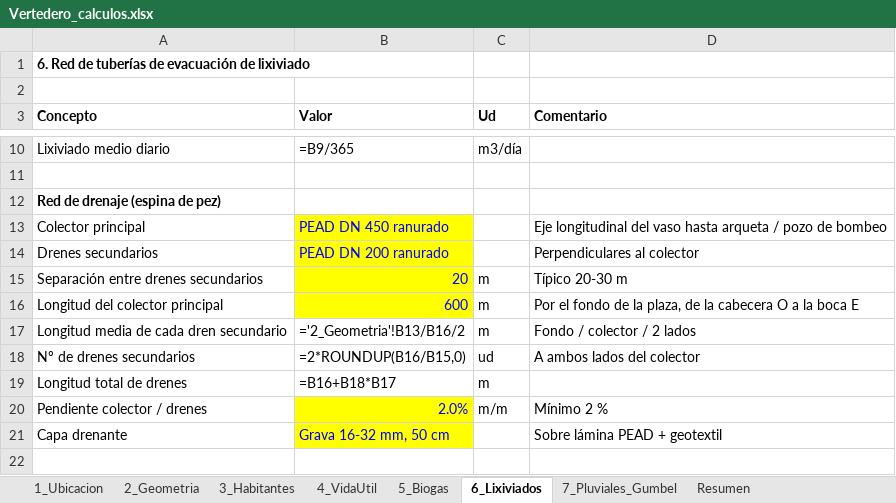
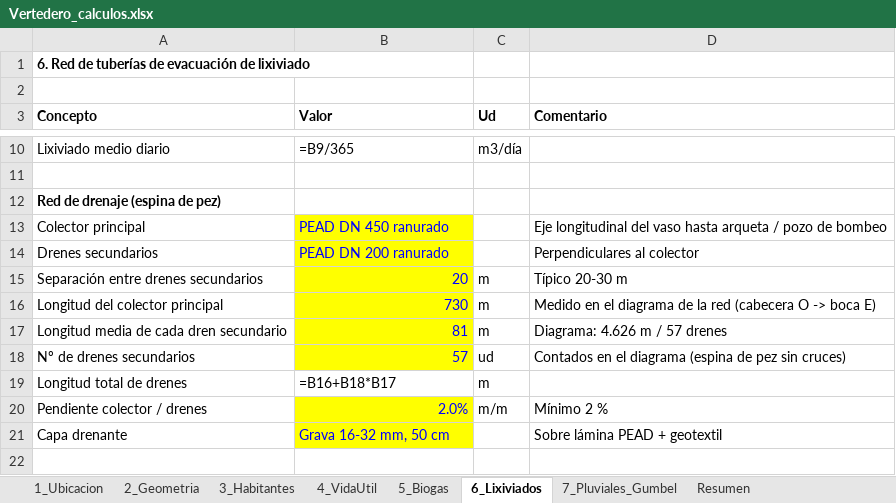
Before and after one commit to muarckbucks/vertedero, an Excel workbook: Vertedero_calculos.xlsx, sheet 6_Lixiviados, drawn as a sheet; only a part is shown, gaps mark what is left out; values as stored, in another font and other column widths than the file's, no borders; formulas without a stored value are shown as written; the diff names each change by its address in the sheet, - before the commit and + after, or states it on an @@ line.

```diff
--- a/Vertedero_calculos.xlsx (sheet 6_Lixiviados)
+++ b/Vertedero_calculos.xlsx (sheet 6_Lixiviados)
-B16 (Valor): 600
+B16 (Valor): 730
-D16 (Comentario): Por el fondo de la plaza, de la cabecera O a la boca E
+D16 (Comentario): Medido en el diagrama de la red (cabecera O -> boca E)
-B17 (Valor): ='2_Geometria'!B13/B16/2
+B17 (Valor): 81
@@ B17:B18 fill: none → #FFFF00, text colour: black → #0000FF @@
-D17 (Comentario): Fondo / colector / 2 lados
+D17 (Comentario): Diagrama: 4.626 m / 57 drenes
-B18 (Valor): =2*ROUNDUP(B16/B15,0)
+B18 (Valor): 57
-D18 (Comentario): A ambos lados del colector
+D18 (Comentario): Contados en el diagrama (espina de pez sin cruces)
```
Also changed, not shown: sheet 5_Biogas, 3 other files.
